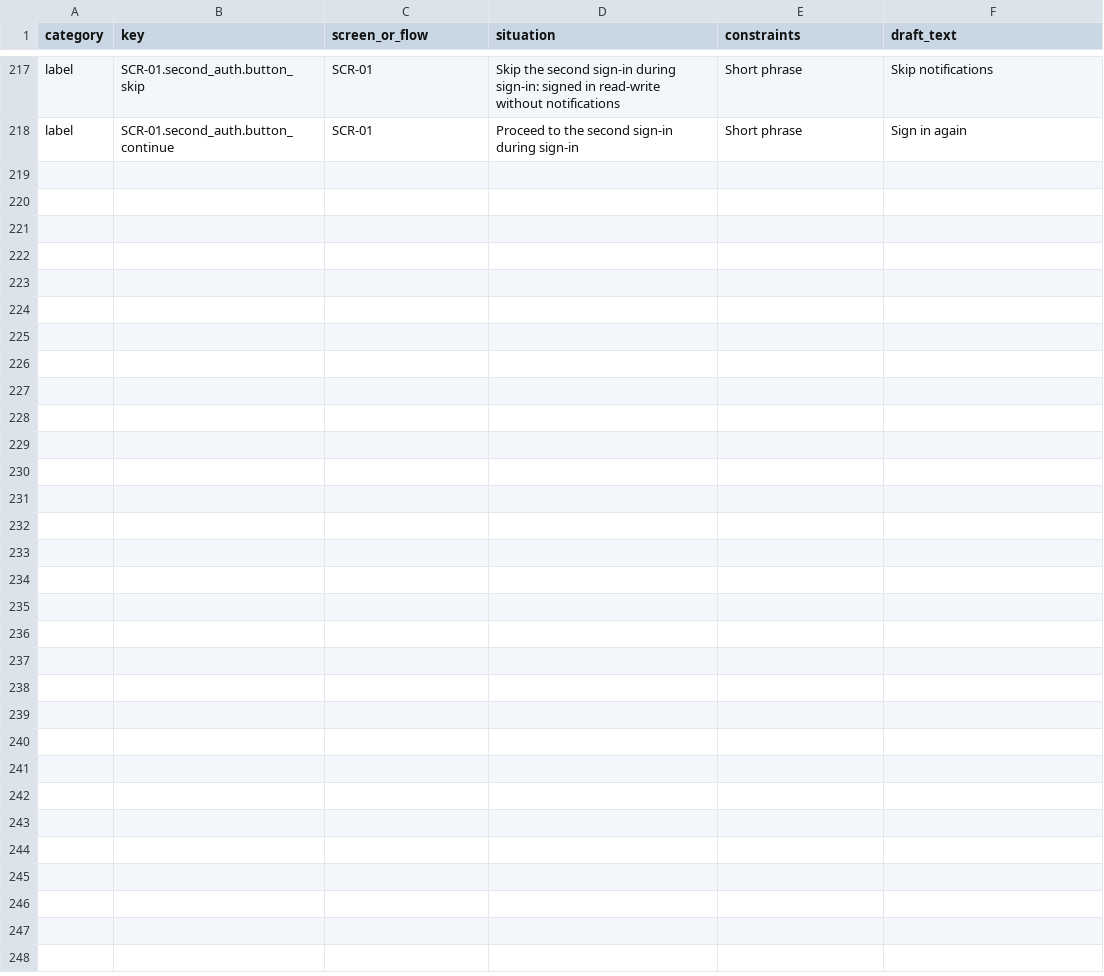
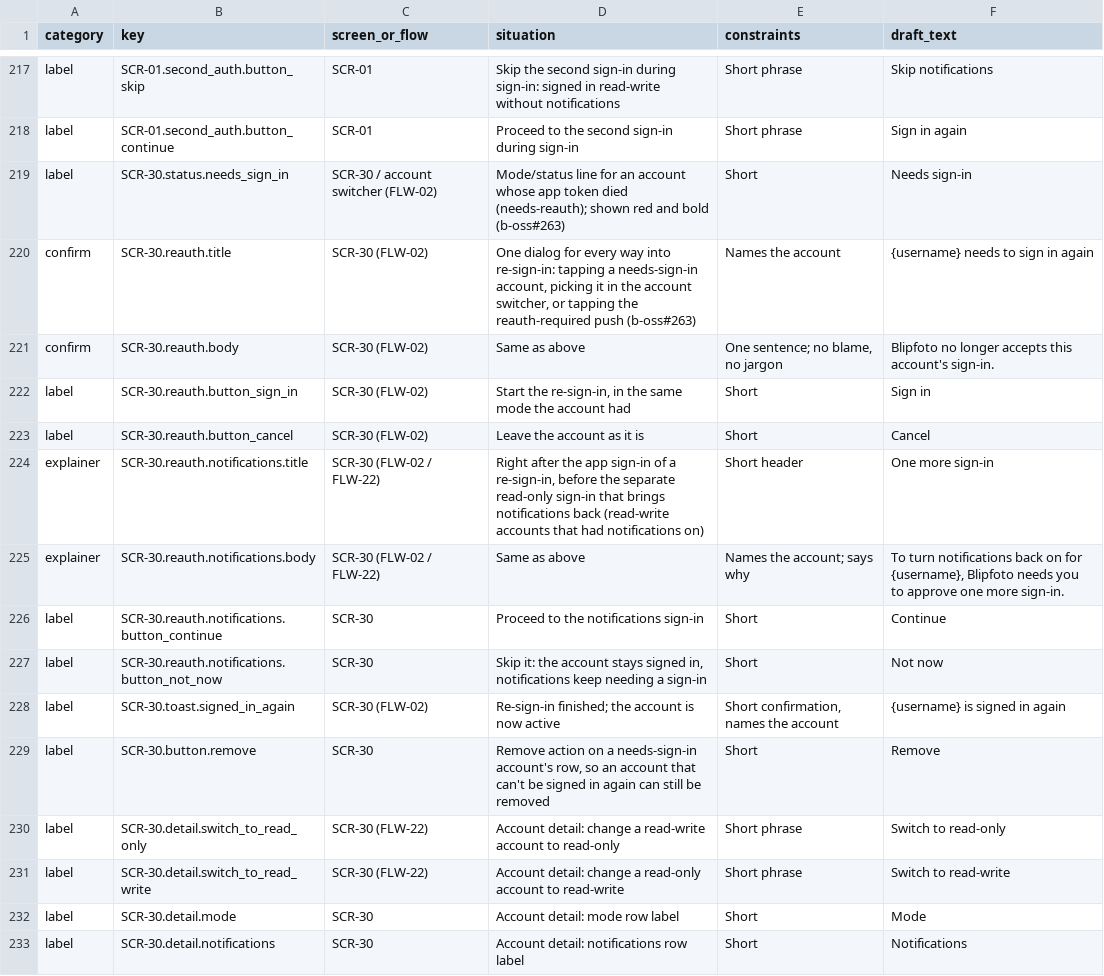
Before and after one commit to IanMStevenson/b-oss, a CSV file: packages/b-mobile/docs/AppSpec/TextStrings.csv, drawn as a sheet; only a part is shown, gaps mark what is left out; the diff names each change by its address in the sheet, - before the commit and + after, or states it on an @@ line.

```diff
--- a/packages/b-mobile/docs/AppSpec/TextStrings.csv
+++ b/packages/b-mobile/docs/AppSpec/TextStrings.csv
+row 219: label | SCR-30.status.needs_sign_in | SCR-30 / account switcher (FLW-02) | Mode/status line for an account whose app token died (needs-reauth); shown red and bold (b-oss#263) | Short | Needs sign-in
+row 220: confirm | SCR-30.reauth.title | SCR-30 (FLW-02) | One dialog for every way into re-sign-in: tapping a needs-sign-in account, picking it in the account switcher, or tapping the reauth-required push (b-oss#263) | Names the account | {username} needs to sign in again
+row 221: confirm | SCR-30.reauth.body | SCR-30 (FLW-02) | Same as above | One sentence; no blame, no jargon | Blipfoto no longer accepts this account's sign-in.
+row 222: label | SCR-30.reauth.button_sign_in | SCR-30 (FLW-02) | Start the re-sign-in, in the same mode the account had | Short | Sign in
+row 223: label | SCR-30.reauth.button_cancel | SCR-30 (FLW-02) | Leave the account as it is | Short | Cancel
+row 224: explainer | SCR-30.reauth.notifications.title | SCR-30 (FLW-02 / FLW-22) | Right after the app sign-in of a re-sign-in, before the separate read-only sign-in that brings notifications back (read-write accounts that had notifications on) | Short header | One more sign-in
+row 225: explainer | SCR-30.reauth.notifications.body | SCR-30 (FLW-02 / FLW-22) | Same as above | Names the account; says why | To turn notifications back on for {username}, Blipfoto needs you to approve one more sign-in.
+row 226: label | SCR-30.reauth.notifications.button_continue | SCR-30 | Proceed to the notifications sign-in | Short | Continue
+row 227: label | SCR-30.reauth.notifications.button_not_now | SCR-30 | Skip it: the account stays signed in, notifications keep needing a sign-in | Short | Not now
+row 228: label | SCR-30.toast.signed_in_again | SCR-30 (FLW-02) | Re-sign-in finished; the account is now active | Short confirmation, names the account | {username} is signed in again
+row 229: label | SCR-30.button.remove | SCR-30 | Remove action on a needs-sign-in account's row, so an account that can't be signed in again can still be removed | Short | Remove
+row 230: label | SCR-30.detail.switch_to_read_only | SCR-30 (FLW-22) | Account detail: change a read-write account to read-only | Short phrase | Switch to read-only
+row 231: label | SCR-30.detail.switch_to_read_write | SCR-30 (FLW-22) | Account detail: change a read-only account to read-write | Short phrase | Switch to read-write
+row 232: label | SCR-30.detail.mode | SCR-30 | Account detail: mode row label | Short | Mode
+row 233: label | SCR-30.detail.notifications | SCR-30 | Account detail: notifications row label | Short | Notifications
```
Also changed, not shown: 16 other files.
